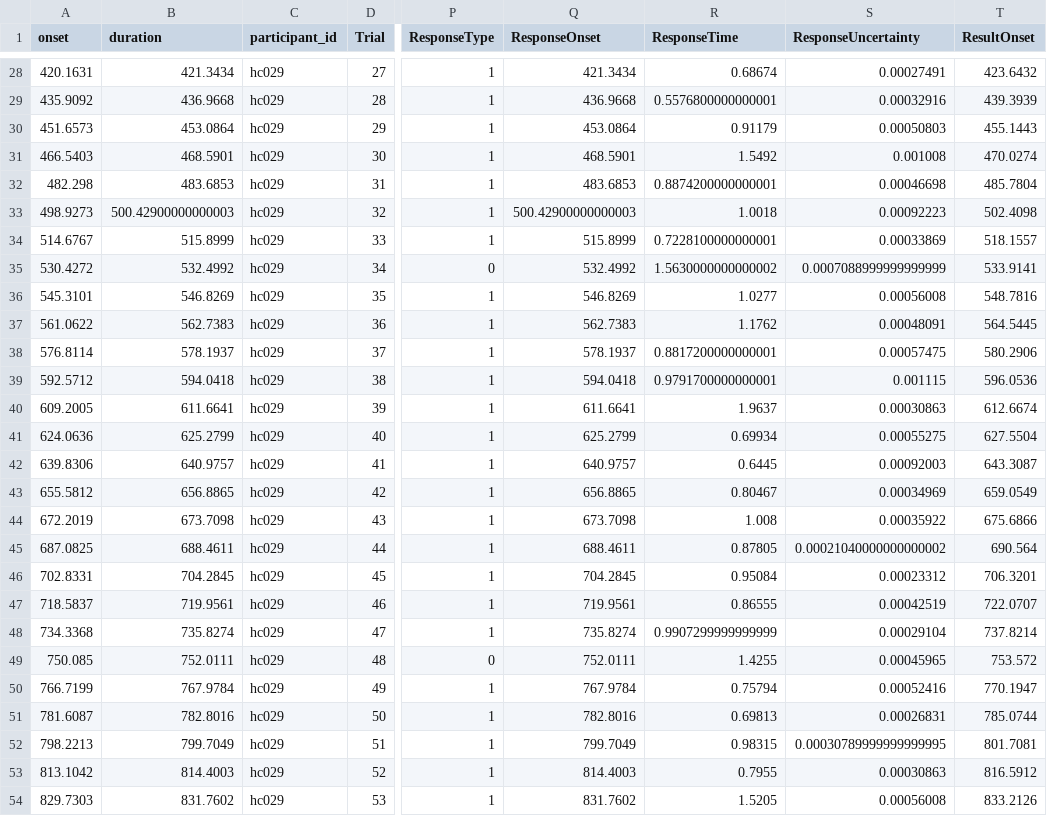
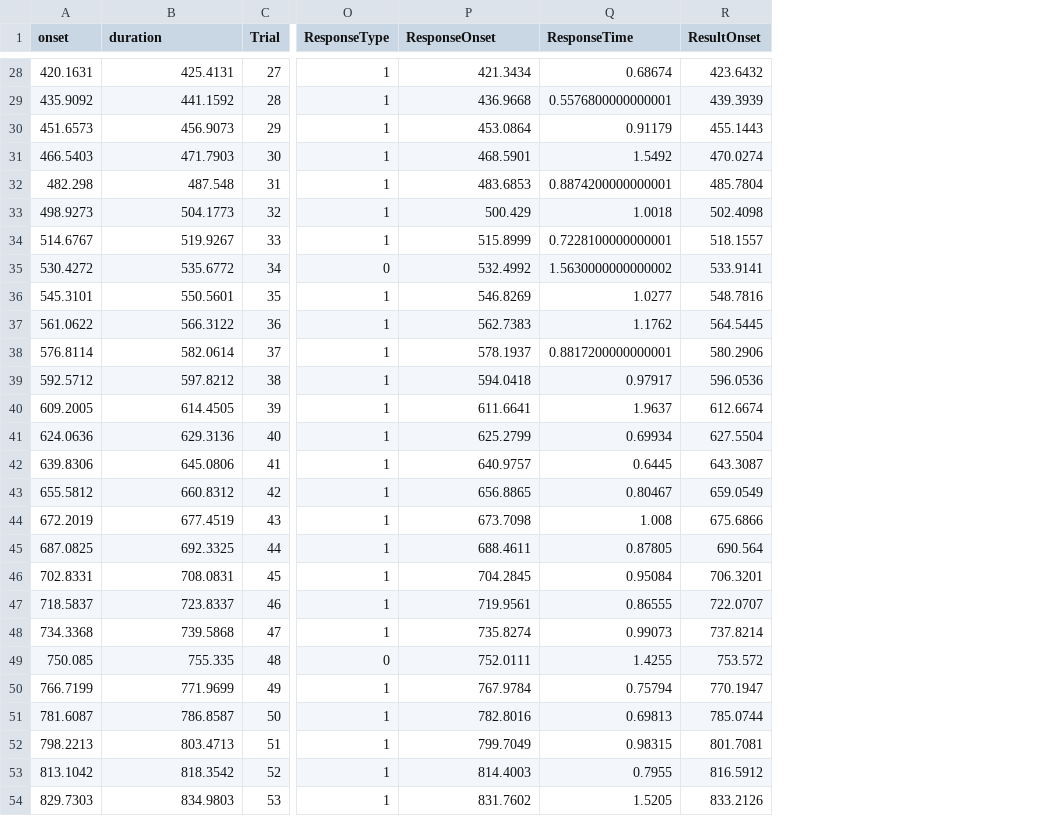
Before and after one commit to OpenNeuroDatasets-JSONLD/ds001814, a TSV file: sub-hc029/func/sub-hc029_task-ARC_events.tsv, drawn as a sheet; only a part is shown, gaps mark what is left out; removed rows and columns are numbered as before the commit, all else as after; the diff covers the shown part only; the diff names each change by its address in the sheet, - before the commit and + after, or states it on an @@ line.

```diff
--- a/sub-hc029/func/sub-hc029_task-ARC_events.tsv
+++ b/sub-hc029/func/sub-hc029_task-ARC_events.tsv
-column C (participant_id), rows 28-54: all hc029
-column S (ResponseUncertainty), rows 28-54: 0.00027491 | 0.00032916 | 0.00050803 | 0.001008 | 0.00046698 | 0.00092223 | 0.00033869 | 0.0007088999999999999 | 0.00056008 | 0.00048091 | 0.00057475 | 0.001115 | 0.00030863 | 0.00055275 | 0.00092003 | 0.00034969 | 0.00035922 | 0.00021040000000000002 | 0.00023312 | 0.00042519 | 0.00029104 | 0.00045965 | 0.00052416 | 0.00026831 | 0.00030789999999999995 | 0.00030863 | 0.00056008
-B28 (duration): 421.3434
+B28 (duration): 425.4131
-B29 (duration): 436.9668
+B29 (duration): 441.1592
-B30 (duration): 453.0864
+B30 (duration): 456.9073
-B31 (duration): 468.5901
+B31 (duration): 471.7903
-B32 (duration): 483.6853
+B32 (duration): 487.548
-B33 (duration): 500.42900000000003
+B33 (duration): 504.1773
-P33 (ResponseOnset): 500.42900000000003
+P33 (ResponseOnset): 500.429
-B34 (duration): 515.8999
+B34 (duration): 519.9267
-B35 (duration): 532.4992
+B35 (duration): 535.6772
-B36 (duration): 546.8269
+B36 (duration): 550.5601
-B37 (duration): 562.7383
+B37 (duration): 566.3122
-B38 (duration): 578.1937
+B38 (duration): 582.0614
-B39 (duration): 594.0418
+B39 (duration): 597.8212
-Q39 (ResponseTime): 0.9791700000000001
+Q39 (ResponseTime): 0.97917
-B40 (duration): 611.6641
+B40 (duration): 614.4505
-B41 (duration): 625.2799
+B41 (duration): 629.3136
-B42 (duration): 640.9757
+B42 (duration): 645.0806
-B43 (duration): 656.8865
+B43 (duration): 660.8312
-B44 (duration): 673.7098
+B44 (duration): 677.4519
-B45 (duration): 688.4611
+B45 (duration): 692.3325
-B46 (duration): 704.2845
+B46 (duration): 708.0831
-B47 (duration): 719.9561
+B47 (duration): 723.8337
-B48 (duration): 735.8274
+B48 (duration): 739.5868
-Q48 (ResponseTime): 0.9907299999999999
+Q48 (ResponseTime): 0.99073
-B49 (duration): 752.0111
+B49 (duration): 755.335
-B50 (duration): 767.9784
+B50 (duration): 771.9699
-B51 (duration): 782.8016
+B51 (duration): 786.8587
-B52 (duration): 799.7049
+B52 (duration): 803.4713
-B53 (duration): 814.4003
+B53 (duration): 818.3542
-B54 (duration): 831.7602
+B54 (duration): 834.9803
```
Also changed, not shown: 102 edited cells elsewhere in this file.
